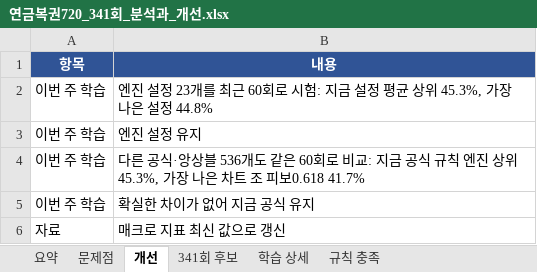
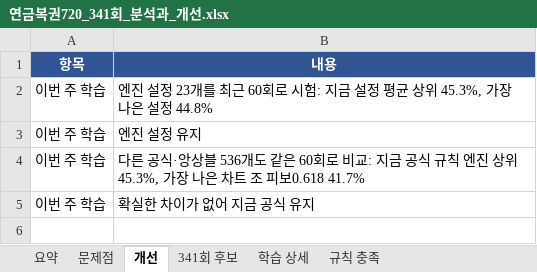
Before and after one commit to az9407/lotto-olympiad-engine, an Excel workbook: pension720/results/round_341/연금복권720_341회_분석과_개선.xlsx, sheet 개선, drawn as a sheet; values as stored, in another font and other column widths than the file's, no borders; the diff names each change by its address in the sheet, - before the commit and + after, or states it on an @@ line.

```diff
--- a/pension720/results/round_341/연금복권720_341회_분석과_개선.xlsx (sheet 개선)
+++ b/pension720/results/round_341/연금복권720_341회_분석과_개선.xlsx (sheet 개선)
-row 6: 자료 | 매크로 지표 최신 값으로 갱신
```
Also changed, not shown: sheet 341회 후보, 2 other files.
